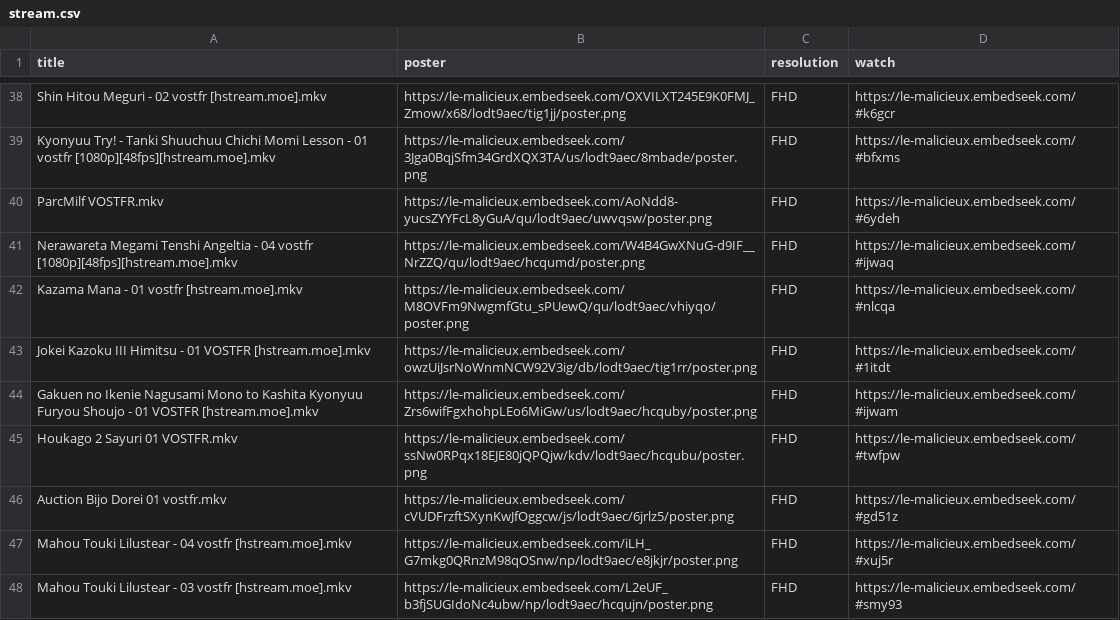
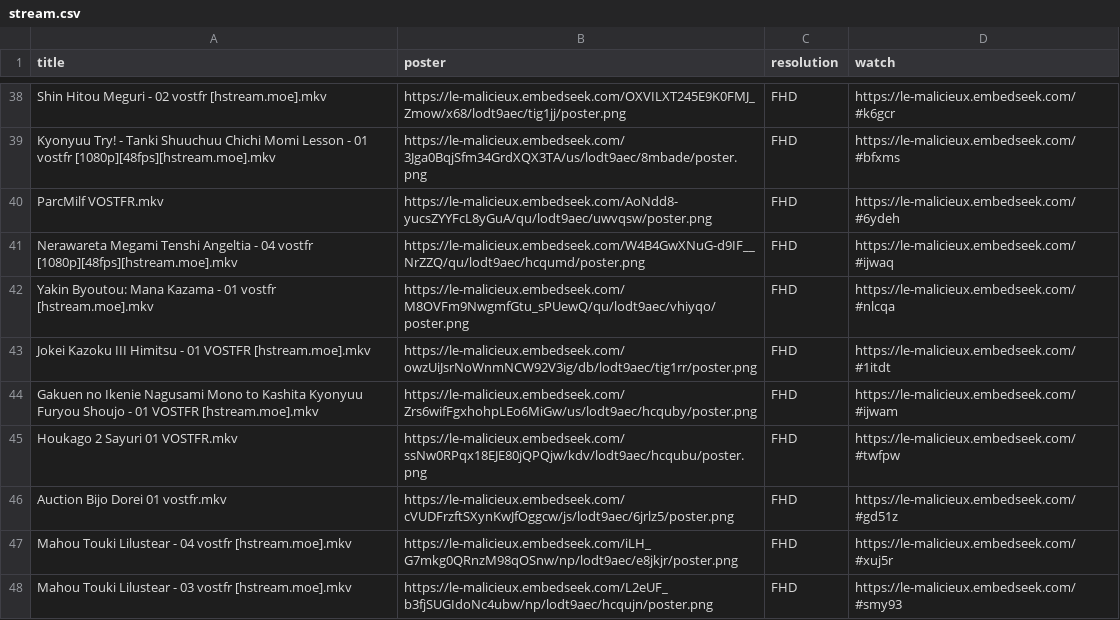
Before and after one commit to le-malicieux/le-malicieux.github.io, a CSV file: stream.csv, drawn as a sheet; only a part is shown, gaps mark what is left out; the diff covers the shown part only.

```diff
--- a/stream.csv
+++ b/stream.csv
@@ -41,3 +41,3 @@ ParcMilf VOSTFR.mkv,https://le-malicieux.embedseek.com/AoNdd8-yucsZYYFcL8yGuA/qu
 Nerawareta Megami Tenshi Angeltia - 04 vostfr [1080p][48fps][hstream.moe].mkv,https://le-malicieux.embedseek.com/W4B4GwXNuG-d9IF__NrZZQ/qu/lodt9aec/hcqumd/poster.png,FHD,https://le-malicieux.embedseek.com/#ijwaq
-Kazama Mana - 01 vostfr [hstream.moe].mkv,https://le-malicieux.embedseek.com/M8OVFm9NwgmfGtu_sPUewQ/qu/lodt9aec/vhiyqo/poster.png,FHD,https://le-malicieux.embedseek.com/#nlcqa
+Yakin Byoutou: Mana Kazama - 01 vostfr [hstream.moe].mkv,https://le-malicieux.embedseek.com/M8OVFm9NwgmfGtu_sPUewQ/qu/lodt9aec/vhiyqo/poster.png,FHD,https://le-malicieux.embedseek.com/#nlcqa
 Jokei Kazoku III Himitsu - 01 VOSTFR  [hstream.moe].mkv,https://le-malicieux.embedseek.com/owzUiJsrNoWnmNCW92V3ig/db/lodt9aec/tig1rr/poster.png,FHD,https://le-malicieux.embedseek.com/#1itdt
```
Also changed, not shown: 14 edited cells elsewhere in this file.
